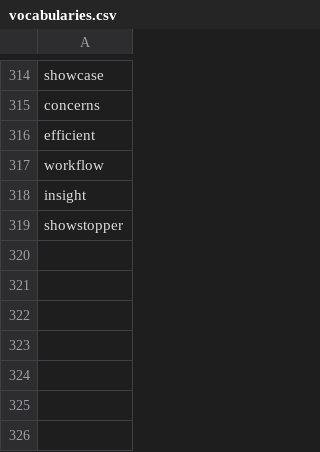
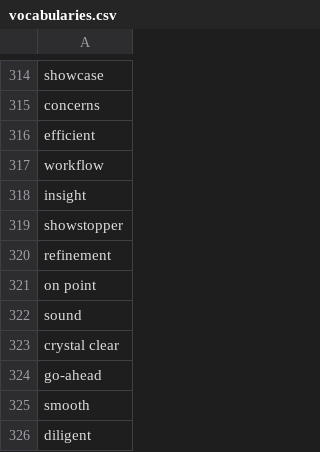
Before and after one commit to muhfaris/english-vocabulary, a CSV file: vocabularies.csv, drawn as a sheet; only a part is shown, gaps mark what is left out; the diff names each change by its address in the sheet, - before the commit and + after, or states it on an @@ line.

```diff
--- a/vocabularies.csv
+++ b/vocabularies.csv
+row 320: refinement
+row 321: on point
+row 322: sound
+row 323: crystal clear
+row 324: go-ahead
+row 325: smooth
+row 326: diligent
```
Also changed, not shown: stories.csv, 2 other files.
